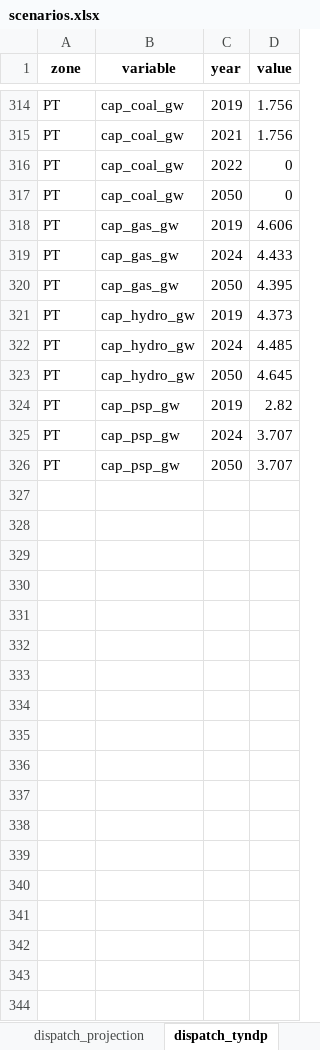
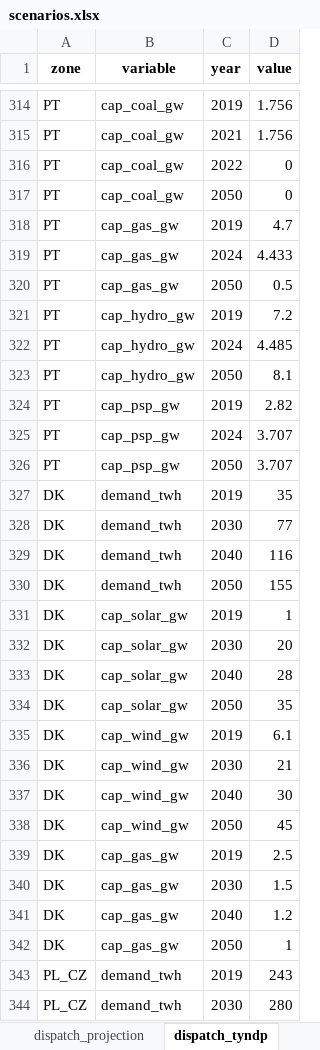
Before and after one commit to pjere/Dandelion, an Excel workbook: scenarios.xlsx, sheet dispatch_tyndp, drawn as a sheet; only a part is shown, gaps mark what is left out; values as stored, in another font and other column widths than the file's, no borders; the diff covers the shown part only; the diff names each change by its address in the sheet, - before the commit and + after, or states it on an @@ line.

```diff
--- a/scenarios.xlsx (sheet dispatch_tyndp)
+++ b/scenarios.xlsx (sheet dispatch_tyndp)
-D318 (value): 4.606
+D318 (value): 4.7
-D320 (value): 4.395
+D320 (value): 0.5
-D321 (value): 4.373
+D321 (value): 7.2
-D323 (value): 4.645
+D323 (value): 8.1
+row 327: DK | demand_twh | 2019 | 35
+row 328: DK | demand_twh | 2030 | 77
+row 329: DK | demand_twh | 2040 | 116
+row 330: DK | demand_twh | 2050 | 155
+row 331: DK | cap_solar_gw | 2019 | 1
+row 332: DK | cap_solar_gw | 2030 | 20
+row 333: DK | cap_solar_gw | 2040 | 28
+row 334: DK | cap_solar_gw | 2050 | 35
+row 335: DK | cap_wind_gw | 2019 | 6.1
+row 336: DK | cap_wind_gw | 2030 | 21
+row 337: DK | cap_wind_gw | 2040 | 30
+row 338: DK | cap_wind_gw | 2050 | 45
+row 339: DK | cap_gas_gw | 2019 | 2.5
+row 340: DK | cap_gas_gw | 2030 | 1.5
+row 341: DK | cap_gas_gw | 2040 | 1.2
+row 342: DK | cap_gas_gw | 2050 | 1
+row 343: PL_CZ | demand_twh | 2019 | 243
+row 344: PL_CZ | demand_twh | 2030 | 280
```
Also changed, not shown: 57 added rows and 14 edited cells elsewhere in this sheet, 3 other files.
